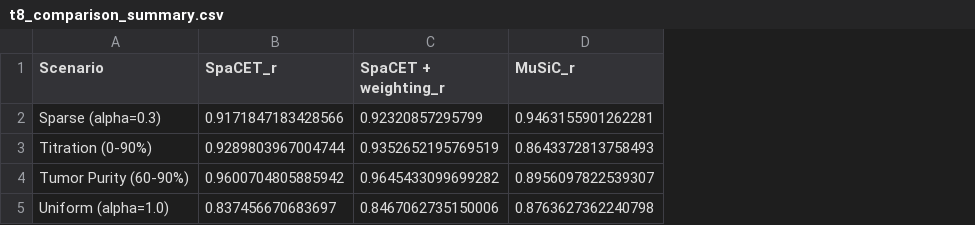
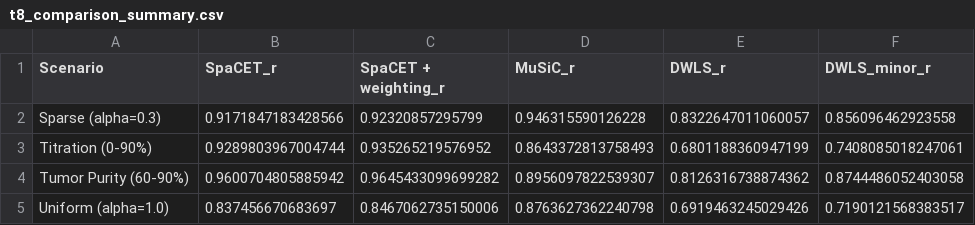
Before and after one commit to psychemistz/spatial-gpu, a CSV file: docs/outputs/t8_comparison_summary.csv, drawn as a sheet; the diff names each change by its address in the sheet, - before the commit and + after, or states it on an @@ line.

Commit message:
Add fair DWLS (minor-resolution) as 4th method in T8 bulk benchmark
Builds a DWLS signature at celltype_minor (22 subtypes) on the same
subject-split train reference and collapses to 9 major types at
evaluation. Closes most of the DWLS gap on tumor-dominated scenarios
(+0.06 on tumor_purity and titration) but only +0.02-0.03 on
uniform/sparse. Residual gap to SpaCET/MuSiC is methodological
(cross-subject weighting, lineage prior), not resolution.

- scripts/run_dwls_benchmark_minor.R: MAST signature at minor resolution,
  DWLS WLS per-sample; >=5-nonzero-cells gene pre-filter cuts MAST memory
- scripts/export_dwls_minor_meta.py: annotate the existing train cells
  with celltype_minor + minor->major map (equal-data fairness)
- scripts/regenerate_dwls_figure.py: rebuilds comparison figure and
  summary CSV from existing prediction CSVs (no GPU rerun needed)
- Updates bulk_benchmark.html table and interpretation (4-method)

```diff
--- a/docs/outputs/t8_comparison_summary.csv
+++ b/docs/outputs/t8_comparison_summary.csv
+column E (DWLS_r), rows 2-5: 0.8322647011060057 | 0.6801188360947199 | 0.8126316738874362 | 0.6919463245029426
+column F (DWLS_minor_r), rows 2-5: 0.856096462923558 | 0.7408085018247061 | 0.8744486052403058 | 0.7190121568383517
-D2 (MuSiC_r): 0.9463155901262281
+D2 (MuSiC_r): 0.946315590126228
-C3 (SpaCET + weighting_r): 0.9352652195769519
+C3 (SpaCET + weighting_r): 0.935265219576952
```
Also changed, not shown: 19 other files.
